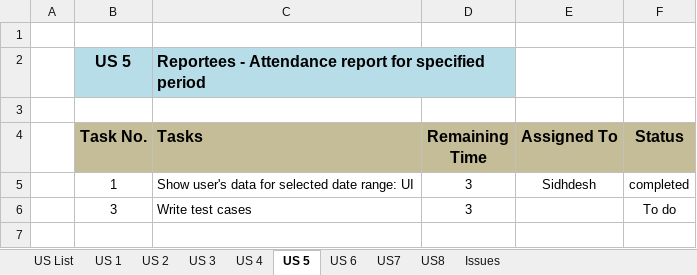
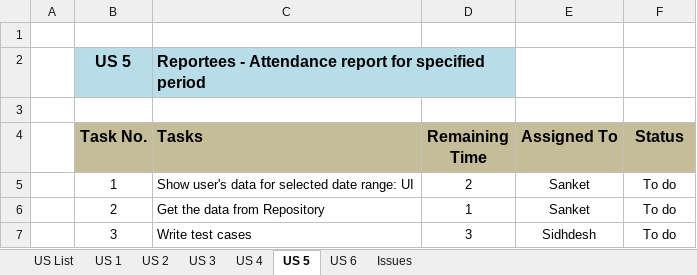
Before and after one commit to KlingelnbergIndia/NewKlipper, an Excel workbook: Klipper US.xlsx, sheet US 5, drawn as a sheet; values as stored, in another font and other column widths than the file's, no borders; removed rows and columns are numbered as before the commit, all else as after; the diff names each change by its address in the sheet, - before the commit and + after, or states it on an @@ line.

```diff
--- a/Klipper US.xlsx (sheet US 5)
+++ b/Klipper US.xlsx (sheet US 5)
-sheet tab: US7
-sheet tab: US8
-row 5:  | 1 | Show user's data for selected date range: UI | 3 | Sidhdesh | completed
+row 5:  | 1 | Show user's data for selected date range: UI | 2 | Sanket | To do
+row 6:  | 2 | Get the data from Repository | 1 | Sanket | To do
-E7 (Assigned To): (empty)
+E7 (Assigned To): Sidhdesh
```
Also changed, not shown: sheet US 3, sheet US 2, sheet US 6, sheet US 1, sheet US List, sheet US 4.
